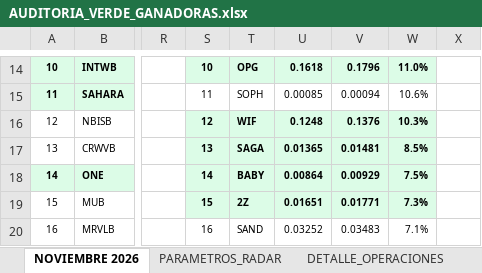
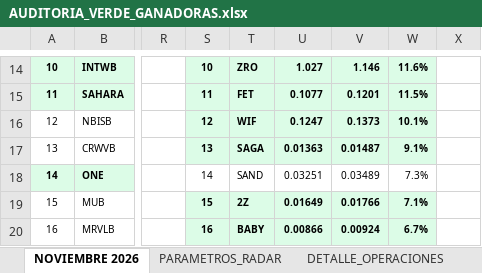
Before and after one commit to kjanoto-coder/panel-cripto, an Excel workbook: AUDITORIA_VERDE_GANADORAS.xlsx, sheet NOVIEMBRE 2026, drawn as a sheet; only a part is shown, gaps mark what is left out; values as stored, in another font and other column widths than the file's, no borders; the diff covers the shown part only; the diff names each change by its address in the sheet, - before the commit and + after, or states it on an @@ line.

```diff
--- a/AUDITORIA_VERDE_GANADORAS.xlsx (sheet NOVIEMBRE 2026)
+++ b/AUDITORIA_VERDE_GANADORAS.xlsx (sheet NOVIEMBRE 2026)
-T14: OPG
+T14: ZRO
-U14: 0.1618
+U14: 1.027
-V14: 0.1796
+V14: 1.146
-W14: 11.0%
+W14: 11.6%
@@ S15:W15 fill: none → #DCFCE7, bold: off → on @@
-T15: SOPH
+T15: FET
-U15: 0.00085
+U15: 0.1077
-V15: 0.00094
+V15: 0.1201
-W15: 10.6%
+W15: 11.5%
-U16: 0.1248
+U16: 0.1247
-V16: 0.1376
+V16: 0.1373
-W16: 10.3%
+W16: 10.1%
-U17: 0.01365
+U17: 0.01363
-V17: 0.01481
+V17: 0.01487
-W17: 8.5%
+W17: 9.1%
@@ S18:W18 fill: #DCFCE7 → none, bold: on → off @@
-T18: BABY
+T18: SAND
-U18: 0.00864
+U18: 0.03251
-V18: 0.00929
+V18: 0.03489
-W18: 7.5%
+W18: 7.3%
-U19: 0.01651
+U19: 0.01649
-V19: 0.01771
+V19: 0.01766
-W19: 7.3%
+W19: 7.1%
@@ S20:W20 fill: none → #DCFCE7, bold: off → on @@
-T20: SAND
+T20: BABY
-U20: 0.03252
+U20: 0.00866
-V20: 0.03483
+V20: 0.00924
-W20: 7.1%
+W20: 6.7%
```
Also changed, not shown: 48 edited cells and cell formats elsewhere in this sheet, sheet DETALLE_OPERACIONES, sheet PARAMETROS_RADAR, 1 other file.
